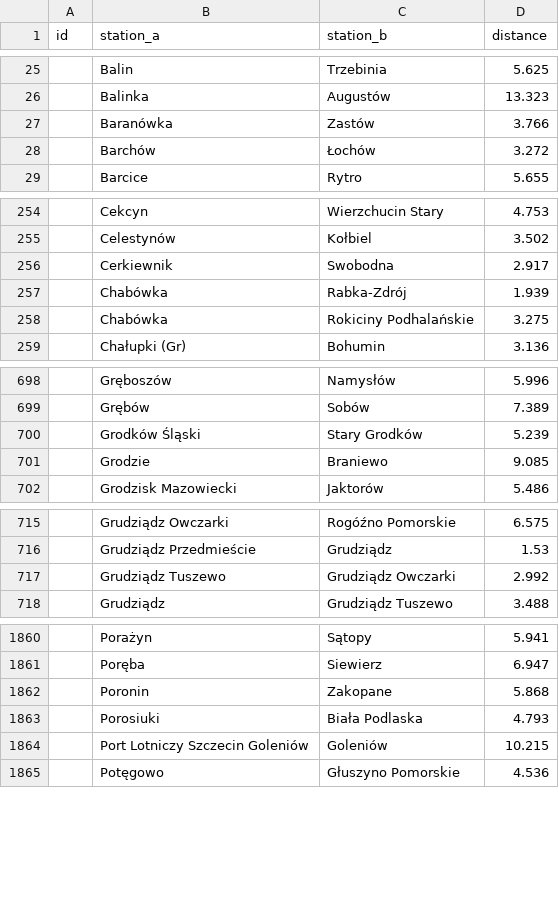
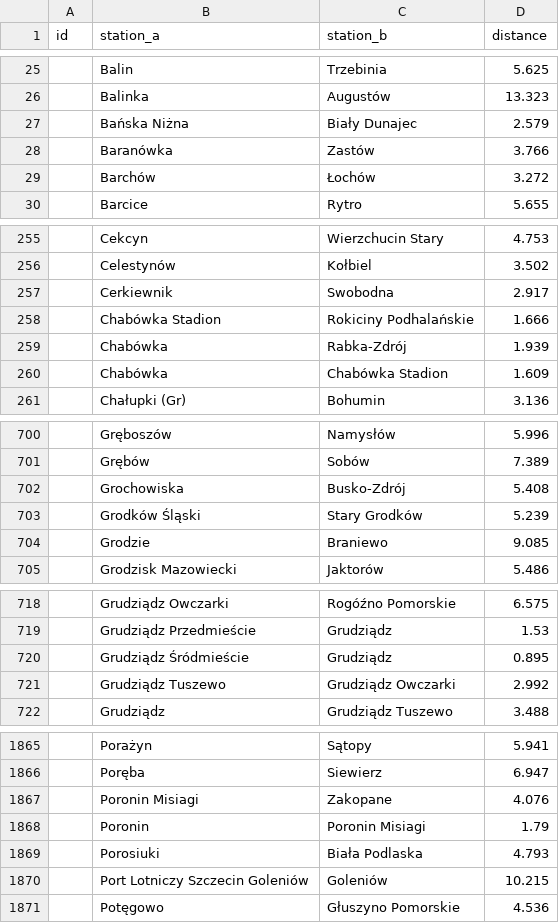
Before and after one commit to TeslaX93/pkp-distances, a CSV file: distances_sorted.csv, drawn as a sheet; only a part is shown, gaps mark what is left out; the diff covers the shown part only.

```diff
--- a/distances_sorted.csv
+++ b/distances_sorted.csv
@@ -26,2 +26,3 @@ id;station_a;station_b;distance
 ;Balinka;Augustów;13.323
+;Bańska Niżna;Biały Dunajec;2.579
 ;Baranówka;Zastów;3.766
@@ -256,4 +257,5 @@ id;station_a;station_b;distance
 ;Cerkiewnik;Swobodna;2.917
+;Chabówka Stadion;Rokiciny Podhalańskie;1.666
 ;Chabówka;Rabka-Zdrój;1.939
-;Chabówka;Rokiciny Podhalańskie;3.275
+;Chabówka;Chabówka Stadion;1.609
 ;Chałupki (Gr);Bohumin;3.136
@@ -699,2 +701,3 @@ id;station_a;station_b;distance
 ;Grębów;Sobów;7.389
+;Grochowiska;Busko-Zdrój;5.408
 ;Grodków Śląski;Stary Grodków;5.239
@@ -716,2 +719,3 @@ id;station_a;station_b;distance
 ;Grudziądz Przedmieście;Grudziądz;1.53
+;Grudziądz Śródmieście;Grudziądz;0.895
 ;Grudziądz Tuszewo;Grudziądz Owczarki;2.992
@@ -1861,3 +1866,4 @@ id;station_a;station_b;distance
 ;Poręba;Siewierz;6.947
-;Poronin;Zakopane;5.868
+;Poronin Misiagi;Zakopane;4.076
+;Poronin;Poronin Misiagi;1.79
 ;Porosiuki;Biała Podlaska;4.793
```
Also changed, not shown: 1 added row and 8 edited cells elsewhere in this file, distances.csv, 1 other file.
